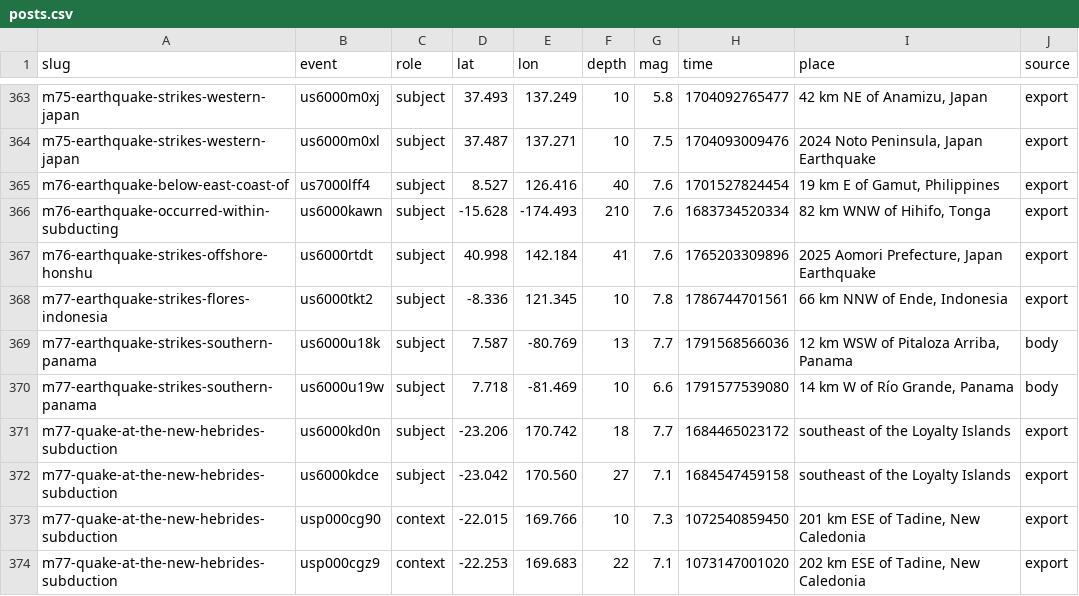
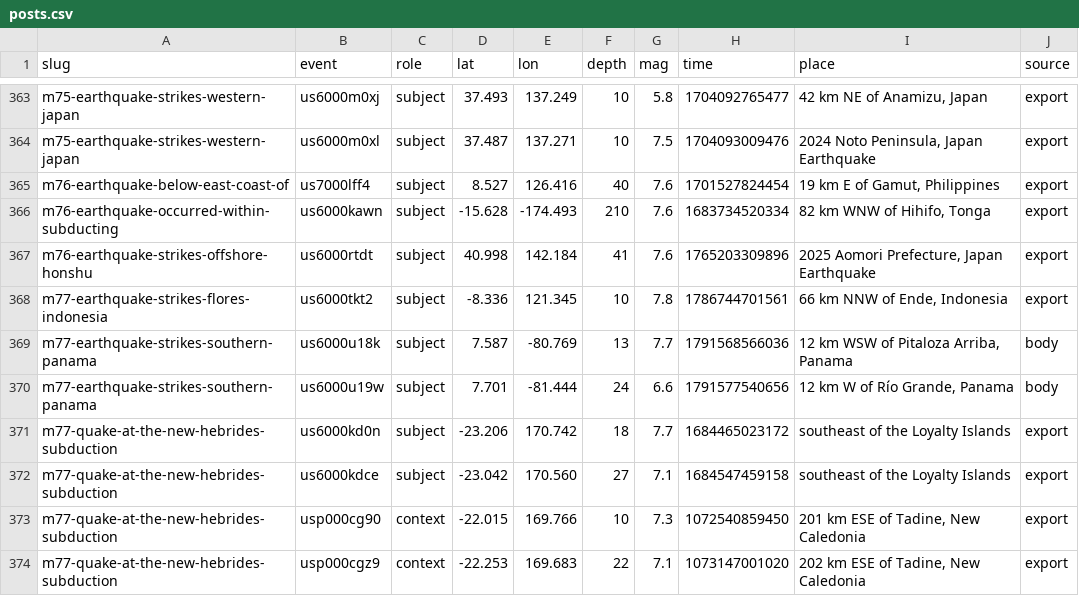
Before and after one commit to judithhubbard/earthquake-stats, a CSV file: pipeline/posts.csv, drawn as a sheet; only a part is shown, gaps mark what is left out.

Commit message:
Link new posts to their earthquakes

```diff
--- a/pipeline/posts.csv
+++ b/pipeline/posts.csv
@@ -369,3 +369,3 @@ m77-earthquake-strikes-flores-indonesia,us6000tkt2,subject,-8.336,121.345,10,7.8
 m77-earthquake-strikes-southern-panama,us6000u18k,subject,7.587,-80.769,13,7.7,1791568566036,"12 km WSW of Pitaloza Arriba, Panama",body
-m77-earthquake-strikes-southern-panama,us6000u19w,subject,7.718,-81.469,10,6.6,1791577539080,"14 km W of Río Grande, Panama",body
+m77-earthquake-strikes-southern-panama,us6000u19w,subject,7.701,-81.444,24,6.6,1791577540656,"12 km W of Río Grande, Panama",body
 m77-quake-at-the-new-hebrides-subduction,us6000kd0n,subject,-23.206,170.742,18,7.7,1684465023172,southeast of the Loyalty Islands,export
```
Also changed, not shown: 1 other file.
